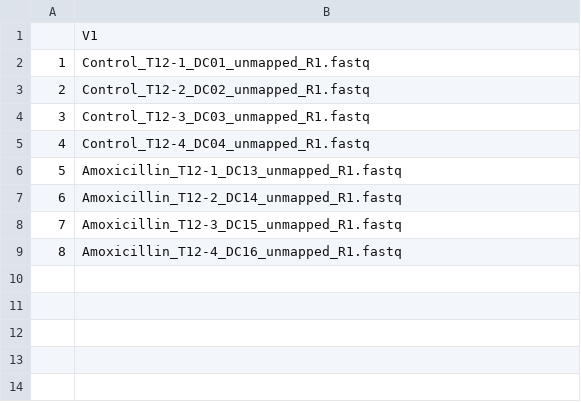
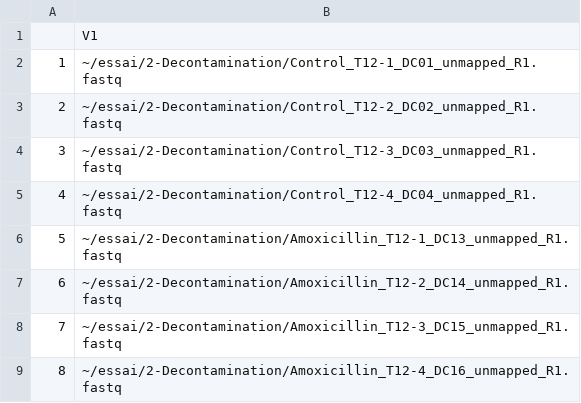
Before and after one commit to EleonoreL/phageFind, a CSV file: essai_R1.csv, drawn as a sheet.

```diff
--- a/essai_R1.csv
+++ b/essai_R1.csv
@@ -1,9 +1,9 @@
 "","V1"
-"1","Control_T12-1_DC01_unmapped_R1.fastq"
-"2","Control_T12-2_DC02_unmapped_R1.fastq"
-"3","Control_T12-3_DC03_unmapped_R1.fastq"
-"4","Control_T12-4_DC04_unmapped_R1.fastq"
-"5","Amoxicillin_T12-1_DC13_unmapped_R1.fastq"
-"6","Amoxicillin_T12-2_DC14_unmapped_R1.fastq"
-"7","Amoxicillin_T12-3_DC15_unmapped_R1.fastq"
-"8","Amoxicillin_T12-4_DC16_unmapped_R1.fastq"
+"1","~/essai/2-Decontamination/Control_T12-1_DC01_unmapped_R1.fastq"
+"2","~/essai/2-Decontamination/Control_T12-2_DC02_unmapped_R1.fastq"
+"3","~/essai/2-Decontamination/Control_T12-3_DC03_unmapped_R1.fastq"
+"4","~/essai/2-Decontamination/Control_T12-4_DC04_unmapped_R1.fastq"
+"5","~/essai/2-Decontamination/Amoxicillin_T12-1_DC13_unmapped_R1.fastq"
+"6","~/essai/2-Decontamination/Amoxicillin_T12-2_DC14_unmapped_R1.fastq"
+"7","~/essai/2-Decontamination/Amoxicillin_T12-3_DC15_unmapped_R1.fastq"
+"8","~/essai/2-Decontamination/Amoxicillin_T12-4_DC16_unmapped_R1.fastq"
```
Also changed, not shown: essai_R2.csv, 1 other file.
